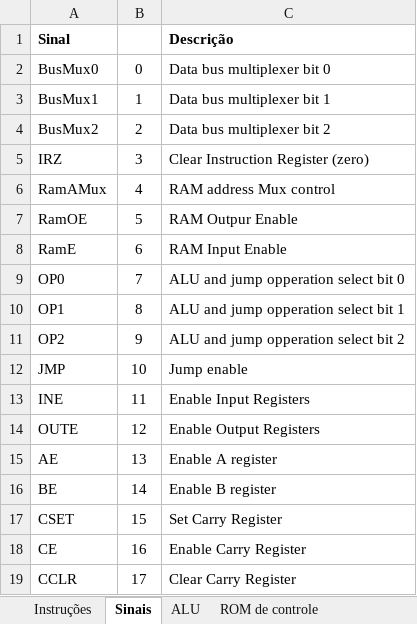
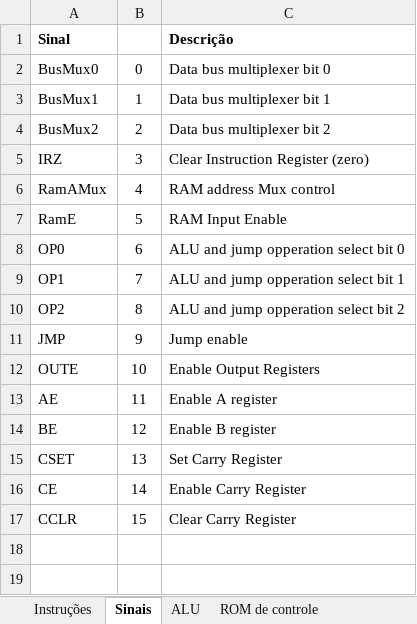
Before and after one commit to RicardoKers/CpuDidatica32i, an Excel workbook: docs/sinais.xlsx, sheet Sinais, drawn as a sheet; values as stored, in another font and other column widths than the file's, no borders; removed rows and columns are numbered as before the commit, all else as after; the diff names each change by its address in the sheet, - before the commit and + after, or states it on an @@ line.

```diff
--- a/docs/sinais.xlsx (sheet Sinais)
+++ b/docs/sinais.xlsx (sheet Sinais)
-row 7: RamOE | 5 | RAM Outpur Enable
-B7: 6
+B7: 5
-B8: 7
+B8: 6
-B9: 8
+B9: 7
-B10: 9
+B10: 8
-B11: 10
+B11: 9
-row 13: INE | 11 | Enable Input Registers
-B12: 12
+B12: 10
-B13: 13
+B13: 11
-B14: 14
+B14: 12
-B15: 15
+B15: 13
-B16: 16
+B16: 14
-B17: 17
+B17: 15
```
Also changed, not shown: sheet Instruções, sheet ROM de controle, formulas that keep their value, 7 other files.
